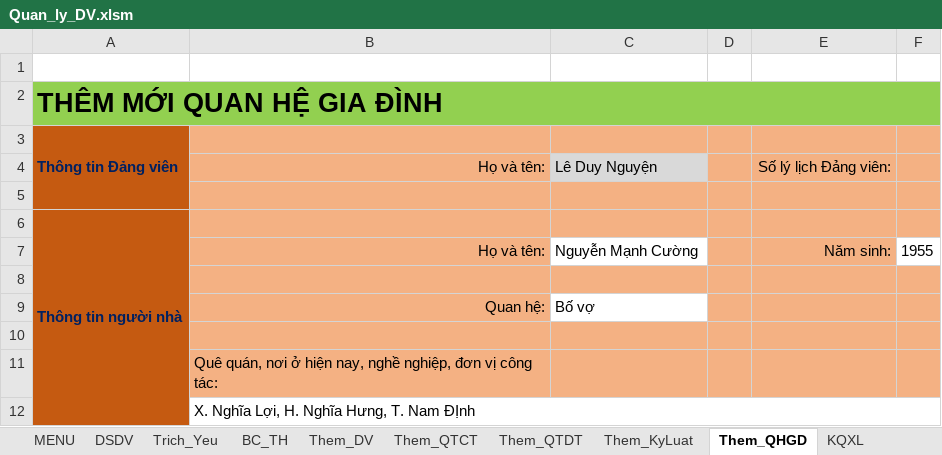
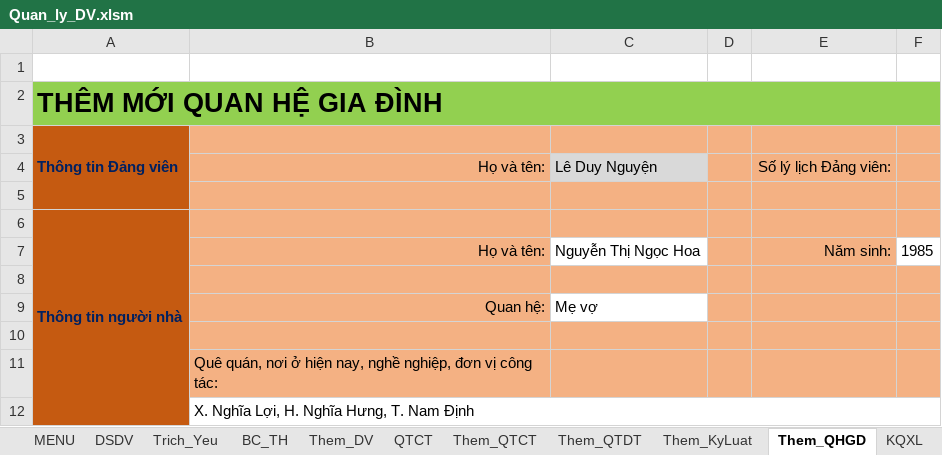
Before and after one commit to khanhn29/quanlydv, an Excel workbook: qldv/Quan_ly_DV.xlsm, sheet Them_QHGD, drawn as a sheet; values as stored, in another font and other column widths than the file's, no borders; charts and pictures not drawn; the diff names each change by its address in the sheet, - before the commit and + after, or states it on an @@ line.

```diff
--- a/qldv/Quan_ly_DV.xlsm (sheet Them_QHGD)
+++ b/qldv/Quan_ly_DV.xlsm (sheet Them_QHGD)
@@ sheet tab unhidden: QTCT @@
-C7: Nguyễn Mạnh Cường
+C7: Nguyễn Thị Ngọc Hoa
-F7: 1955
+F7: 1985
-C9: Bố vợ
+C9: Mẹ vợ
-B12: X. Nghĩa Lợi, H. Nghĩa Hưng, T. Nam ĐỊnh
+B12: X. Nghĩa Lợi, H. Nghĩa Hưng, T. Nam Định
```
Also changed, not shown: sheet Trich_Yeu, sheet Them_QTDT, sheet Them_KQXL, sheet Them_QTCT, sheet Them_KyLuat, charts or pictures, 1 other file.
